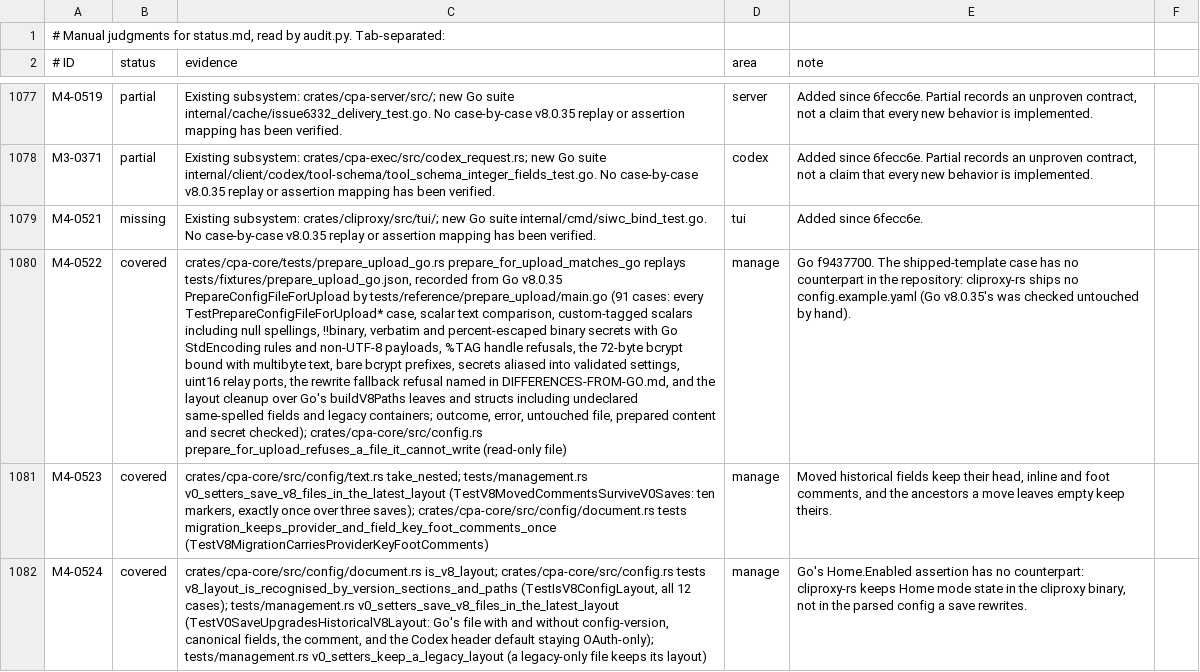
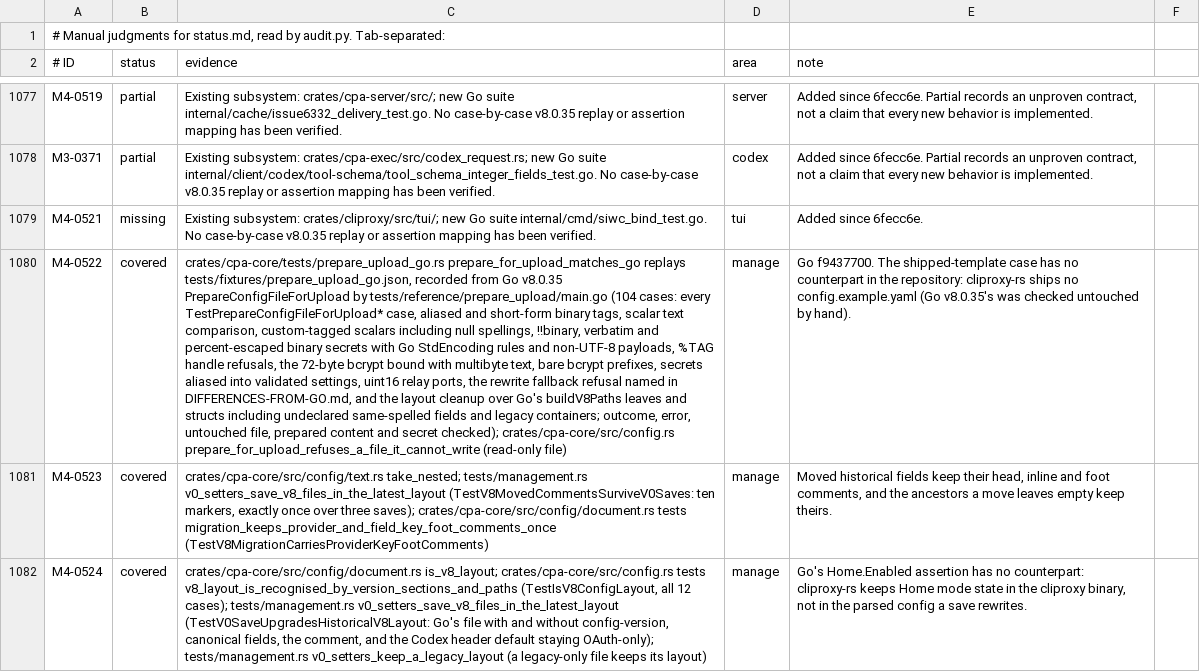
Before and after one commit to DarkEden-coding/sub-api-proxy, a TSV file: docs/parity-audit/manual.tsv, drawn as a sheet; only a part is shown, gaps mark what is left out; the diff names each change by its address in the sheet, - before the commit and + after, or states it on an @@ line.

Commit message:
Upload preparation: short-form binary tags, and refuse an aliased secret beside a binary tag
A tag that resolves to yaml.v3's short spelling !!binary (!<!!binary>,
!%21binary) is binary, as Go's shortTag keeps it. A secret reached through
an alias, merge or aliased section is refused when the file has any tag
that is or could be binary: Go decodes the tagged anchor, and the layout
cleanup can drop that anchor before the plaintext scan. The recorder adds
13 cases.

Co-authored-by: Amp <amp@ampcode.com>
Amp-Thread-ID: https://ampcode.com/threads/T-01a15a72-ec3f-7743-b38f-c94e1ce969da

```diff
--- a/docs/parity-audit/manual.tsv
+++ b/docs/parity-audit/manual.tsv
-C1080 (evidence): …by tests/reference/prepare_upload/main.go (91 cases: every TestPrepareConfigFileForUpload* case, scalar text…
+C1080 (evidence): …by tests/reference/prepare_upload/main.go (104 cases: every TestPrepareConfigFileForUpload* case, aliased and short-form binary tags, scalar text…
```
Also changed, not shown: 5 other files.
